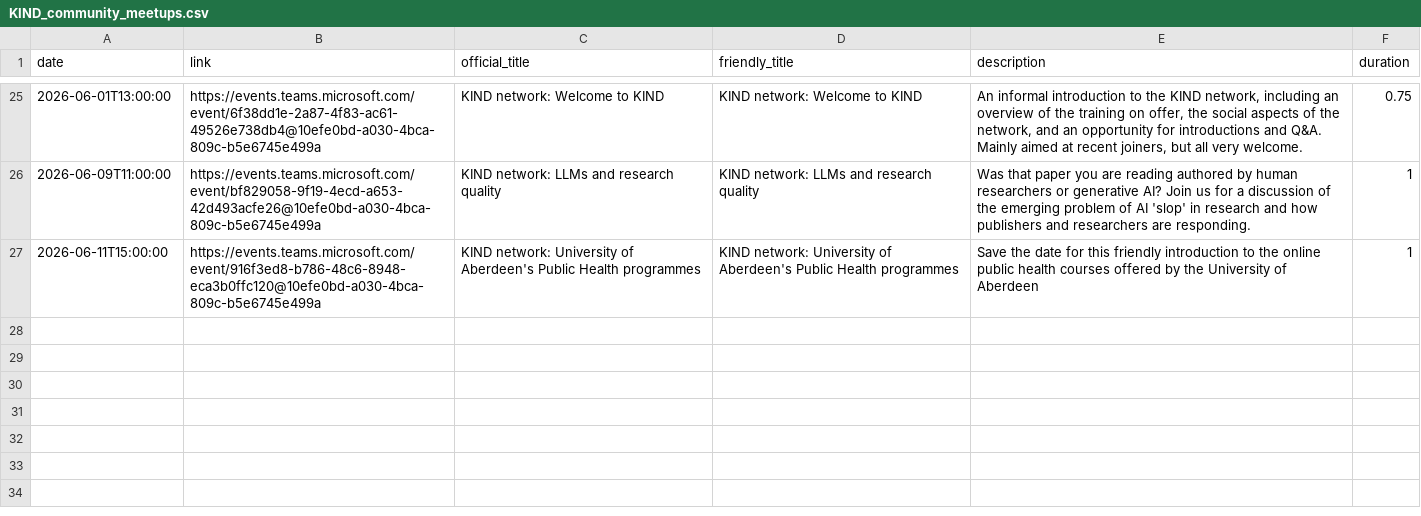
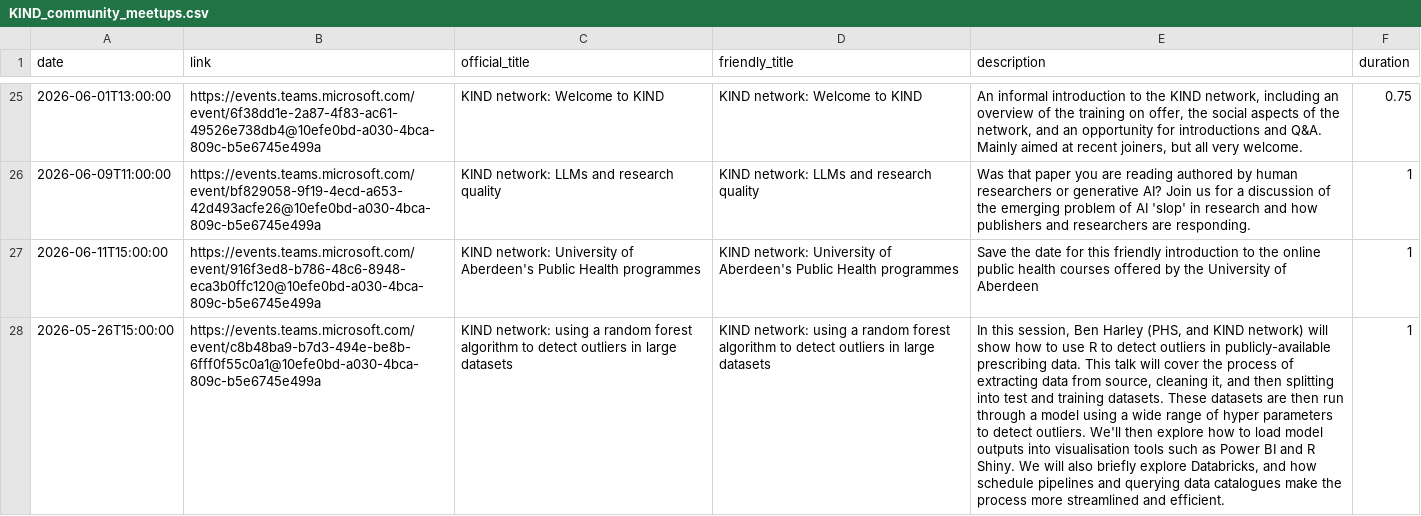
Before and after one commit to NES-DEW/KIND-community-standards, a CSV file: data/KIND_community_meetups.csv, drawn as a sheet; only a part is shown, gaps mark what is left out; the diff names each change by its address in the sheet, - before the commit and + after, or states it on an @@ line.

Commit message:
added ben's talk on random forests

```diff
--- a/data/KIND_community_meetups.csv
+++ b/data/KIND_community_meetups.csv
+row 28: 2026-05-26T15:00:00 | https://events.teams.microsoft.com/event/c8b48ba9-b7d3-494e-be8b-6fff0f55c0a1@10efe0bd-a030-4bca-809c-b5e6745e499a | KIND network: using a random forest algorithm to detect outliers in large datasets | KIND network: using a random forest algorithm to detect outliers in large datasets | In this session, Ben Harley (PHS, and KIND network) will show how to use R to detect outliers in publicly-available prescribing data. This talk will cover the process of extracting data from source, cleaning it, and then splitting into test and training datasets. These datasets are then run through a model using a wide range of hyper parameters to detect outliers. We'll then explore how to load model outputs into visualisation tools such as Power BI and R Shiny. We will also briefly explore Databricks, and how schedule pipelines and querying data catalogues make the process more streamlined and efficient. | 1
```
